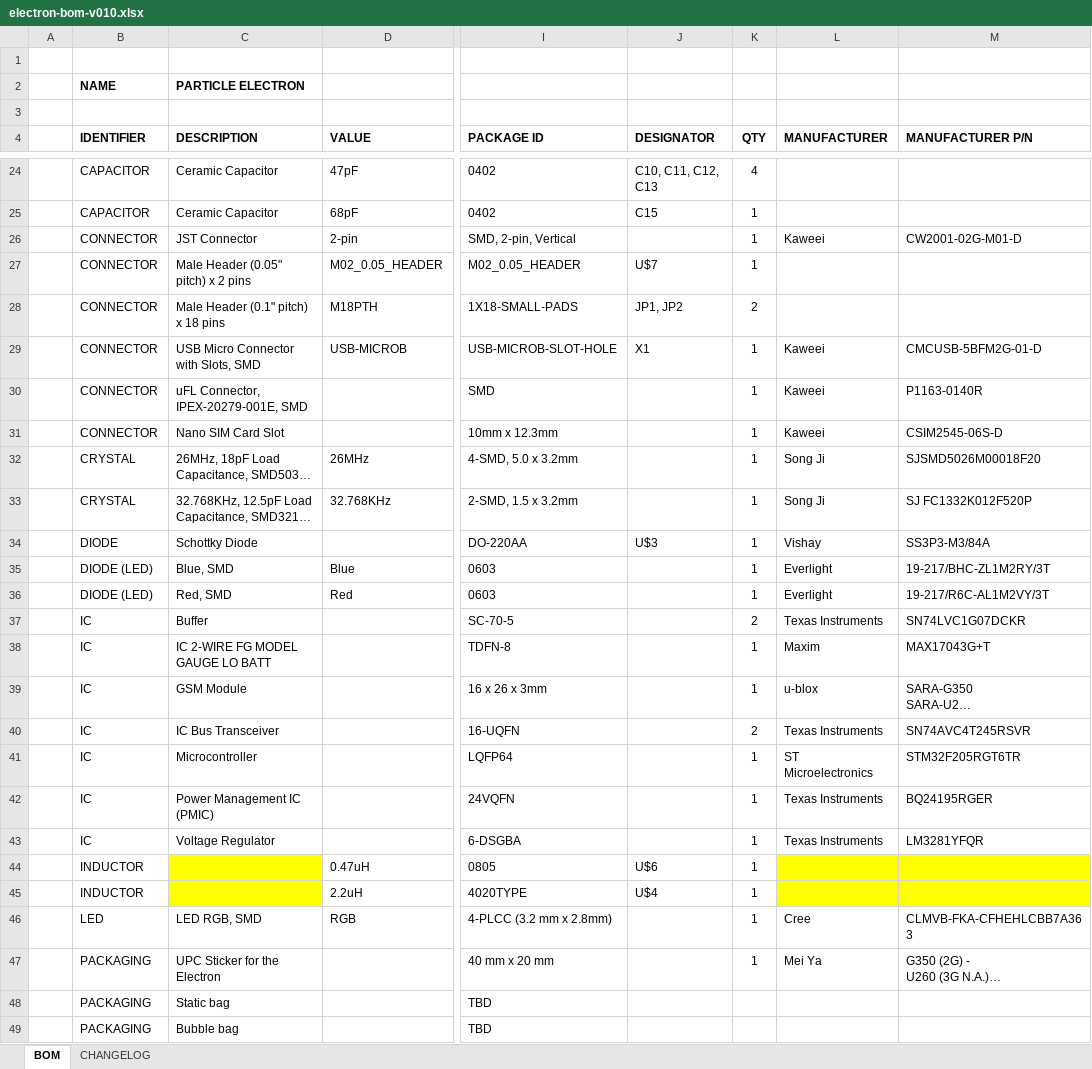
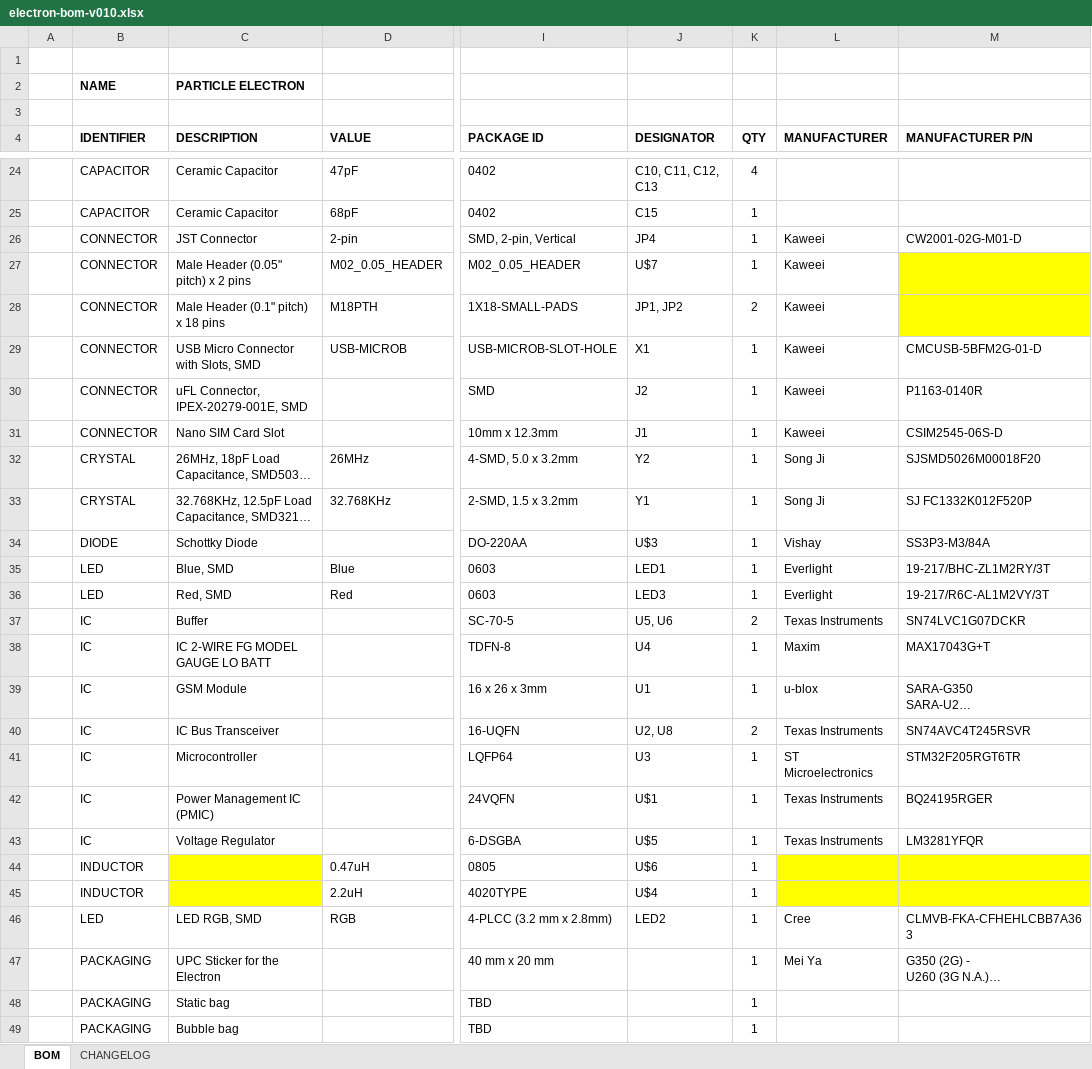
Before and after one commit to particle-iot/electron, an Excel workbook: bom/electron-bom-v010.xlsx, sheet BOM, drawn as a sheet; only a part is shown, gaps mark what is left out; long unchanged cells end in …; values as stored, in another font and other column widths than the file's, no borders; the diff covers the shown part only; the diff names each change by its address in the sheet, - before the commit and + after, or states it on an @@ line.

Commit message:
BOM tweaks v010

```diff
--- a/bom/electron-bom-v010.xlsx (sheet BOM)
+++ b/bom/electron-bom-v010.xlsx (sheet BOM)
-J26 (DESIGNATOR): (empty)
+J26 (DESIGNATOR): JP4
-L27:L28 (MANUFACTURER): (empty)
+L27:L28 (MANUFACTURER): Kaweei
-M27:M28 fill: none
+M27:M28 fill: #FFFF00
-J30 (DESIGNATOR): (empty)
+J30 (DESIGNATOR): J2
-J31 (DESIGNATOR): (empty)
+J31 (DESIGNATOR): J1
-J32 (DESIGNATOR): (empty)
+J32 (DESIGNATOR): Y2
-J33 (DESIGNATOR): (empty)
+J33 (DESIGNATOR): Y1
-B35:B36 (IDENTIFIER): DIODE (LED)
+B35:B36 (IDENTIFIER): LED
-J35 (DESIGNATOR): (empty)
+J35 (DESIGNATOR): LED1
-J36 (DESIGNATOR): (empty)
+J36 (DESIGNATOR): LED3
-J37 (DESIGNATOR): (empty)
+J37 (DESIGNATOR): U5, U6
-J38 (DESIGNATOR): (empty)
+J38 (DESIGNATOR): U4
-J39 (DESIGNATOR): (empty)
+J39 (DESIGNATOR): U1
-J40 (DESIGNATOR): (empty)
+J40 (DESIGNATOR): U2, U8
-J41 (DESIGNATOR): (empty)
+J41 (DESIGNATOR): U3
-J42 (DESIGNATOR): (empty)
+J42 (DESIGNATOR): U$1
-J43 (DESIGNATOR): (empty)
+J43 (DESIGNATOR): U$5
-J46 (DESIGNATOR): (empty)
+J46 (DESIGNATOR): LED2
-K48:K49 (QTY): (empty)
+K48:K49 (QTY): 1
```
Also changed, not shown: 5 edited cells elsewhere in this sheet, sheet CHANGELOG.
